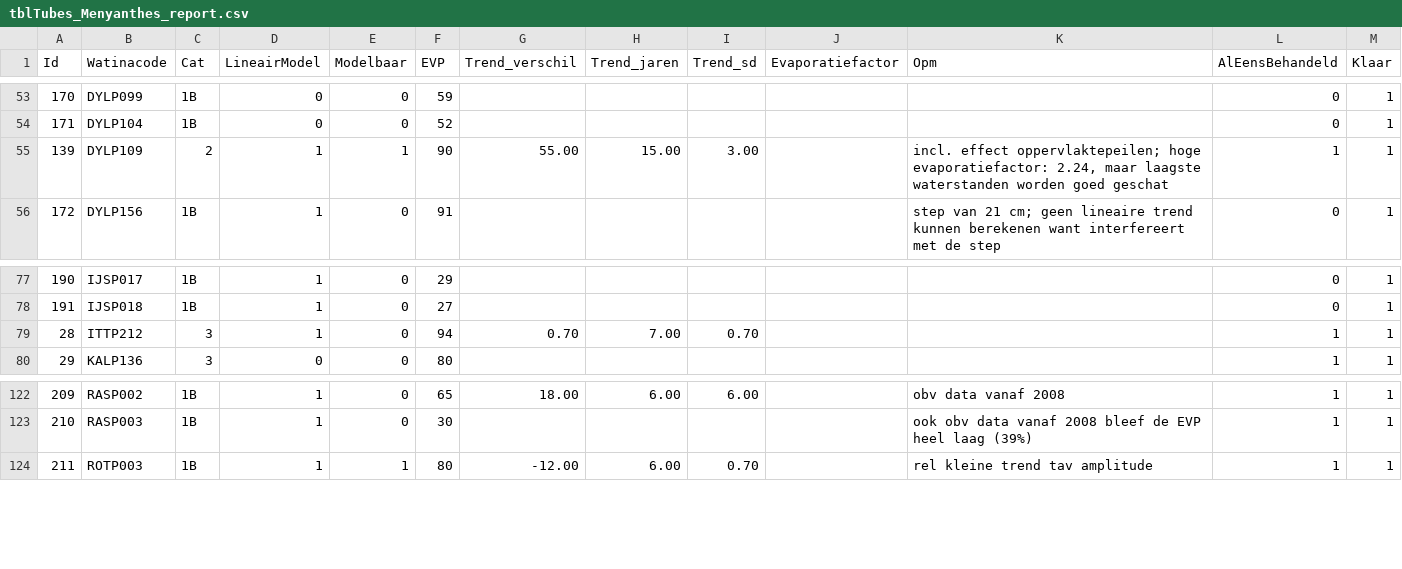
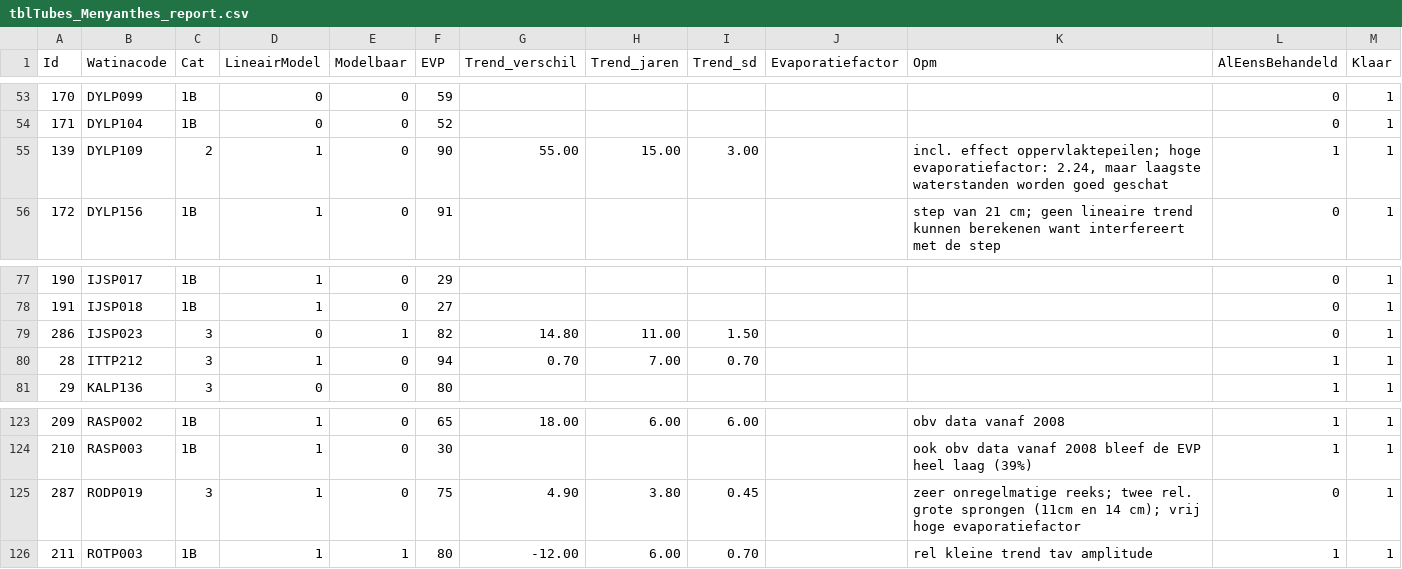
Before and after one commit to w-jan/Droogtemeetnet, a CSV file: data/tblTubes_Menyanthes_report.csv, drawn as a sheet; only a part is shown, gaps mark what is left out.

Commit message:
data: update sourcefile tblTubes_Menyanthes_report update some resultsfiles: tubes_catxx

```diff
--- a/data/tblTubes_Menyanthes_report.csv
+++ b/data/tblTubes_Menyanthes_report.csv
@@ -54,3 +54,3 @@
 171,"DYLP104","1B",0,0,52,,,,,,0,1
-139,"DYLP109","2",1,1,90,55.00,15.00,3.00,,"incl. effect oppervlaktepeilen; hoge evaporatiefactor: 2.24, maar laagste waterstanden worden goed geschat",1,1
+139,"DYLP109","2",1,0,90,55.00,15.00,3.00,,"incl. effect oppervlaktepeilen; hoge evaporatiefactor: 2.24, maar laagste waterstanden worden goed geschat",1,1
 172,"DYLP156","1B",1,0,91,,,,,"step van 21 cm; geen lineaire trend kunnen berekenen want interfereert met de step",0,1
@@ -78,2 +78,3 @@
 191,"IJSP018","1B",1,0,27,,,,,,0,1
+286,"IJSP023","3",0,1,82,14.80,11.00,1.50,,,0,1
 28,"ITTP212","3",1,0,94,0.70,7.00,0.70,,,1,1
@@ -123,2 +124,3 @@
 210,"RASP003","1B",1,0,30,,,,,"ook obv data vanaf 2008 bleef de EVP heel laag (39%)",1,1
+287,"RODP019","3",1,0,75,4.90,3.80,0.45,,"zeer onregelmatige reeks; twee rel. grote sprongen (11cm en 14 cm); vrij hoge evaporatiefactor",0,1
 211,"ROTP003","1B",1,1,80,-12.00,6.00,0.70,,"rel kleine trend tav amplitude",1,1
```
Also changed, not shown: 8 other files.
